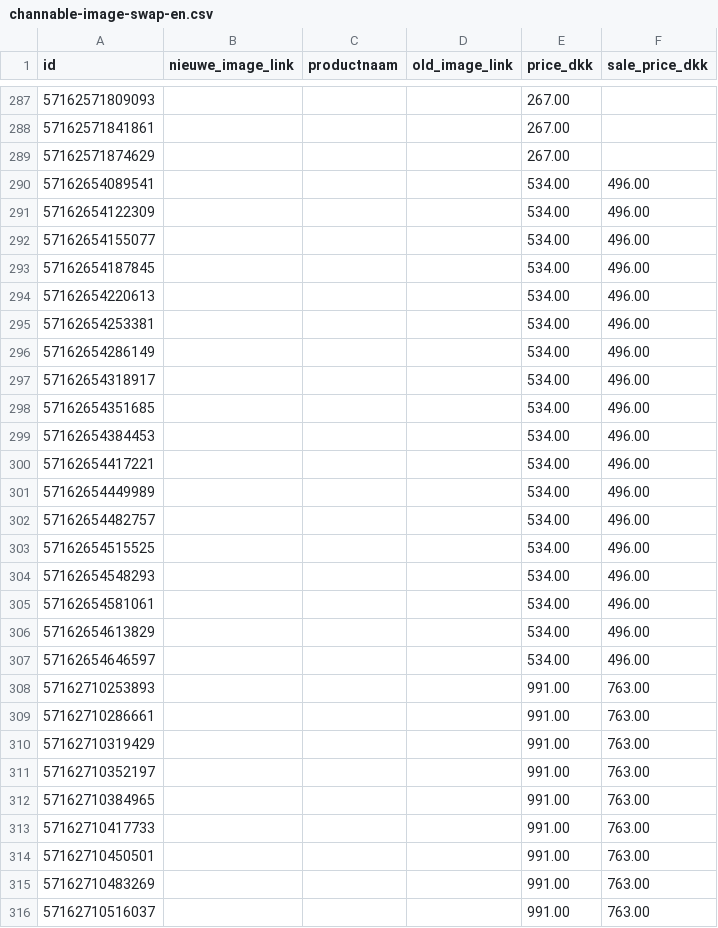
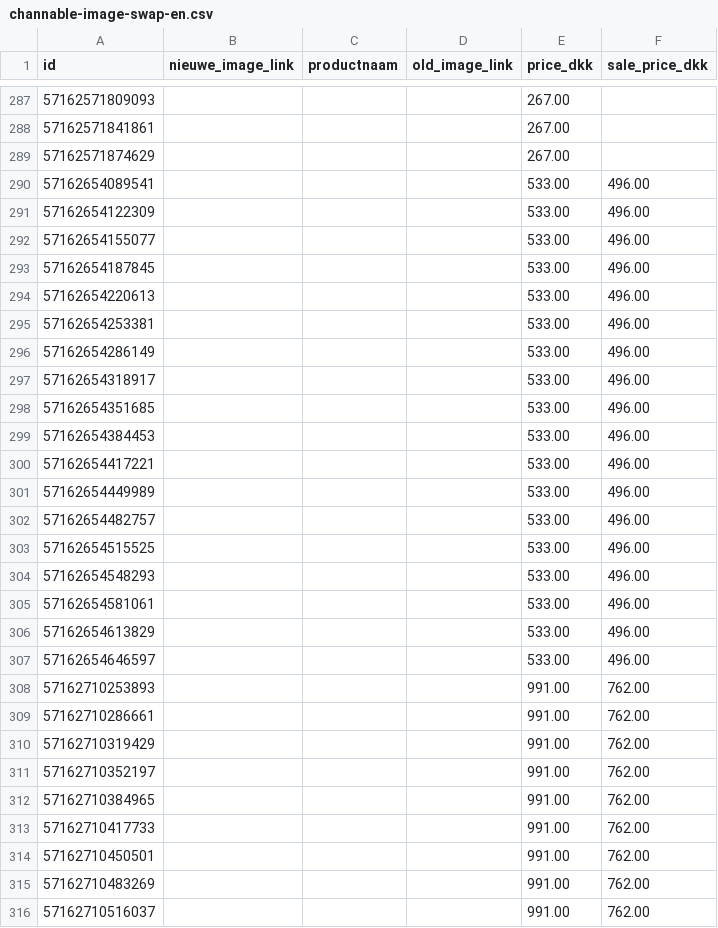
Before and after one commit to ernst-afk/images-channable-en, a CSV file: channable-image-swap-en.csv, drawn as a sheet; only a part is shown, gaps mark what is left out; the diff covers the shown part only.

```diff
--- a/channable-image-swap-en.csv
+++ b/channable-image-swap-en.csv
@@ -289,28 +289,28 @@ id,nieuwe_image_link,productnaam,old_image_link,price_dkk,sale_price_dkk
 57162571874629,,,,267.00,
-57162654089541,,,,534.00,496.00
-57162654122309,,,,534.00,496.00
-57162654155077,,,,534.00,496.00
-57162654187845,,,,534.00,496.00
-57162654220613,,,,534.00,496.00
-57162654253381,,,,534.00,496.00
-57162654286149,,,,534.00,496.00
-57162654318917,,,,534.00,496.00
-57162654351685,,,,534.00,496.00
-57162654384453,,,,534.00,496.00
-57162654417221,,,,534.00,496.00
-57162654449989,,,,534.00,496.00
-57162654482757,,,,534.00,496.00
-57162654515525,,,,534.00,496.00
-57162654548293,,,,534.00,496.00
-57162654581061,,,,534.00,496.00
-57162654613829,,,,534.00,496.00
-57162654646597,,,,534.00,496.00
-57162710253893,,,,991.00,763.00
-57162710286661,,,,991.00,763.00
-57162710319429,,,,991.00,763.00
-57162710352197,,,,991.00,763.00
-57162710384965,,,,991.00,763.00
-57162710417733,,,,991.00,763.00
-57162710450501,,,,991.00,763.00
-57162710483269,,,,991.00,763.00
-57162710516037,,,,991.00,763.00
+57162654089541,,,,533.00,496.00
+57162654122309,,,,533.00,496.00
+57162654155077,,,,533.00,496.00
+57162654187845,,,,533.00,496.00
+57162654220613,,,,533.00,496.00
+57162654253381,,,,533.00,496.00
+57162654286149,,,,533.00,496.00
+57162654318917,,,,533.00,496.00
+57162654351685,,,,533.00,496.00
+57162654384453,,,,533.00,496.00
+57162654417221,,,,533.00,496.00
+57162654449989,,,,533.00,496.00
+57162654482757,,,,533.00,496.00
+57162654515525,,,,533.00,496.00
+57162654548293,,,,533.00,496.00
+57162654581061,,,,533.00,496.00
+57162654613829,,,,533.00,496.00
+57162654646597,,,,533.00,496.00
+57162710253893,,,,991.00,762.00
+57162710286661,,,,991.00,762.00
+57162710319429,,,,991.00,762.00
+57162710352197,,,,991.00,762.00
+57162710384965,,,,991.00,762.00
+57162710417733,,,,991.00,762.00
+57162710450501,,,,991.00,762.00
+57162710483269,,,,991.00,762.00
+57162710516037,,,,991.00,762.00
```
Also changed, not shown: 165 edited cells elsewhere in this file.
